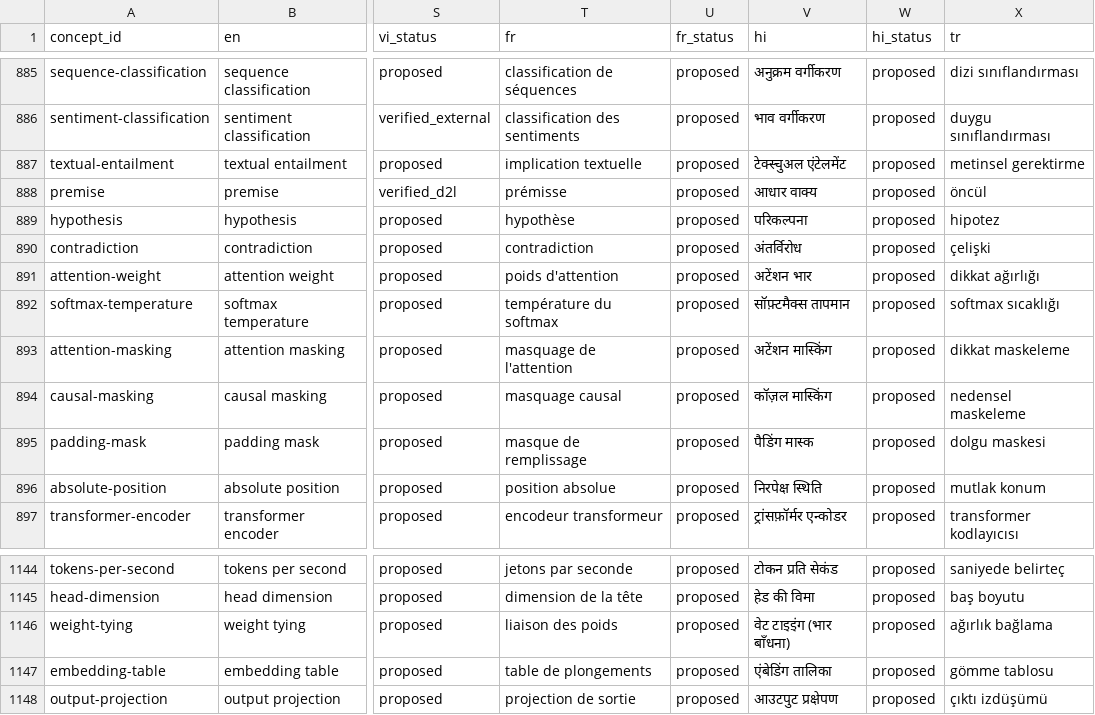
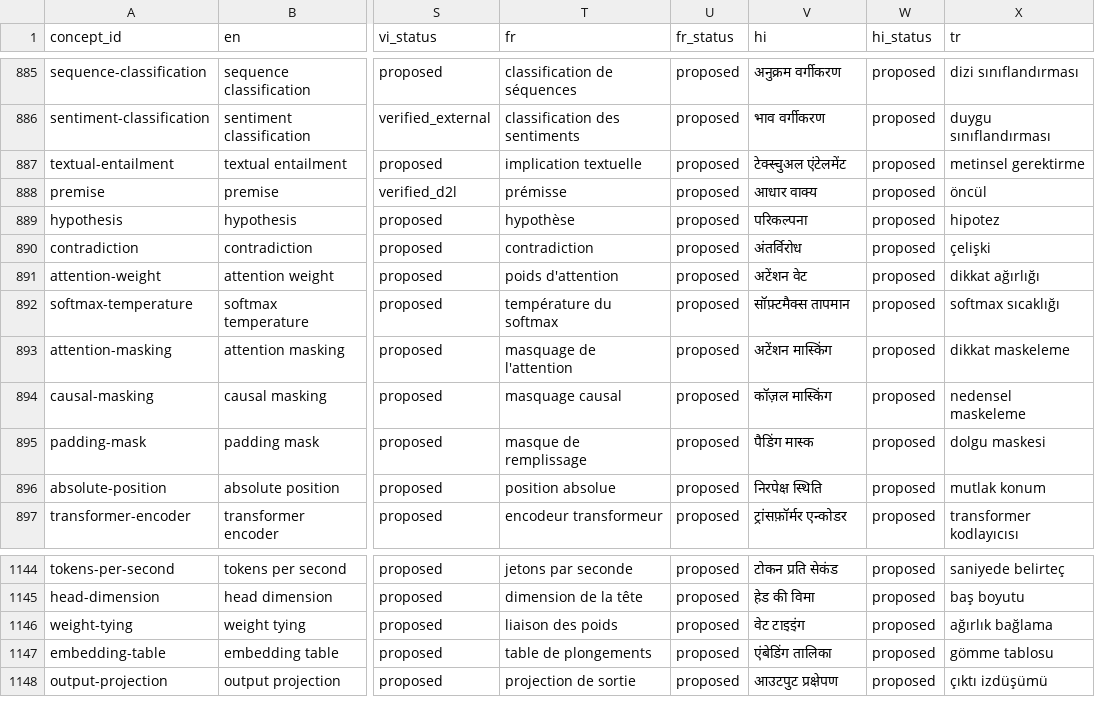
Before and after one commit to smolix/d2l-localization, a CSV file: glossary/exports/glossary-wide.csv, drawn as a sheet; only a part is shown, gaps mark what is left out; the diff covers the shown part only; the diff names each change by its address in the sheet, - before the commit and + after, or states it on an @@ line.

```diff
--- a/glossary/exports/glossary-wide.csv
+++ b/glossary/exports/glossary-wide.csv
-V891 (hi): अटेंशन भार
+V891 (hi): अटेंशन वेट
-V1146 (hi): वेट टाइइंग (भार बाँधना)
+V1146 (hi): वेट टाइइंग
```
Also changed, not shown: 6 edited cells elsewhere in this file, 4 other files.
